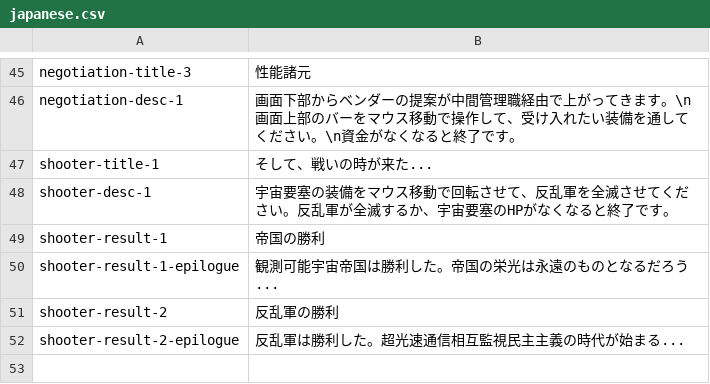
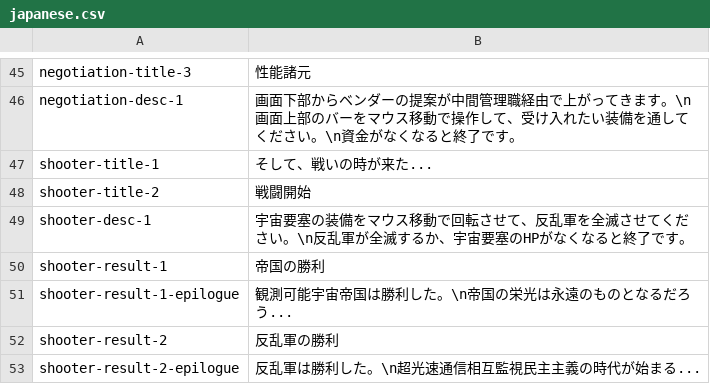
Before and after one commit to noppikinatta/ebitenginejam03, a CSV file: asset/lang/japanese.csv, drawn as a sheet; only a part is shown, gaps mark what is left out.

```diff
--- a/asset/lang/japanese.csv
+++ b/asset/lang/japanese.csv
@@ -47,6 +47,7 @@ negotiation-desc-1, 画面下部からベンダーの提案が中間管理職経
 shooter-title-1, そして、戦いの時が来た...
-shooter-desc-1, 宇宙要塞の装備をマウス移動で回転させて、反乱軍を全滅させてください。反乱軍が全滅するか、宇宙要塞のHPがなくなると終了です。
+shooter-title-2, 戦闘開始
+shooter-desc-1, 宇宙要塞の装備をマウス移動で回転させて、反乱軍を全滅させてください。\n反乱軍が全滅するか、宇宙要塞のHPがなくなると終了です。
 shooter-result-1, 帝国の勝利
-shooter-result-1-epilogue, 観測可能宇宙帝国は勝利した。帝国の栄光は永遠のものとなるだろう...
+shooter-result-1-epilogue, 観測可能宇宙帝国は勝利した。\n帝国の栄光は永遠のものとなるだろう...
 shooter-result-2, 反乱軍の勝利
-shooter-result-2-epilogue, 反乱軍は勝利した。超光速通信相互監視民主主義の時代が始まる...
+shooter-result-2-epilogue, 反乱軍は勝利した。\n超光速通信相互監視民主主義の時代が始まる...
```
Also changed, not shown: asset/lang/english.csv, 4 other files.
